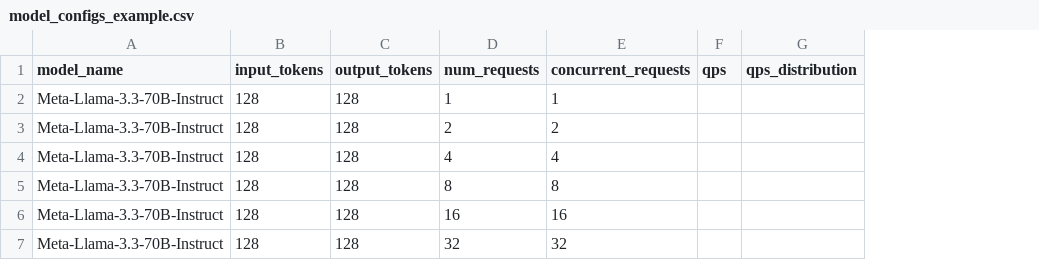
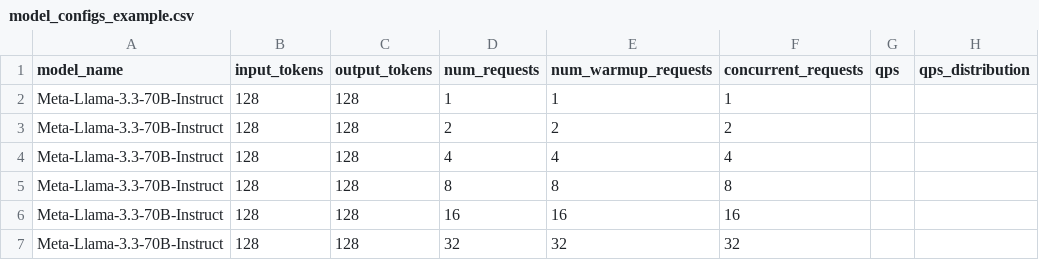
Before and after one commit to sambanova/ai-starter-kit, a CSV file: benchmarking/benchmarking_bundles/model_configs_example.csv, drawn as a sheet; only a part is shown; the diff names each change by its address in the sheet, - before the commit and + after, or states it on an @@ line.

Commit message:
multiple changes to introduce warmp up requests changes

```diff
--- a/benchmarking/benchmarking_bundles/model_configs_example.csv
+++ b/benchmarking/benchmarking_bundles/model_configs_example.csv
+column E (num_warmup_requests), rows 2-7: 1 | 2 | 4 | 8 | 16 | 32
```
Also changed, not shown: 9 other files.
